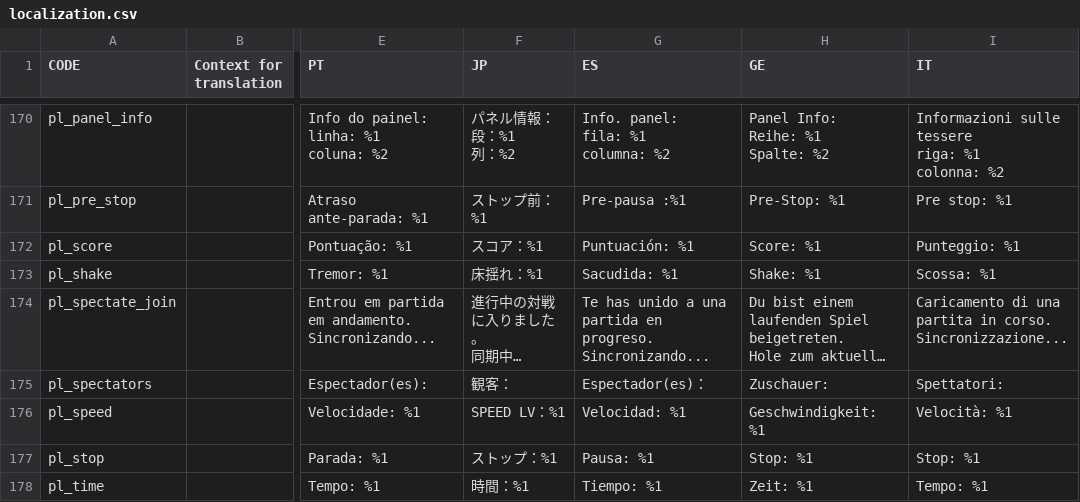
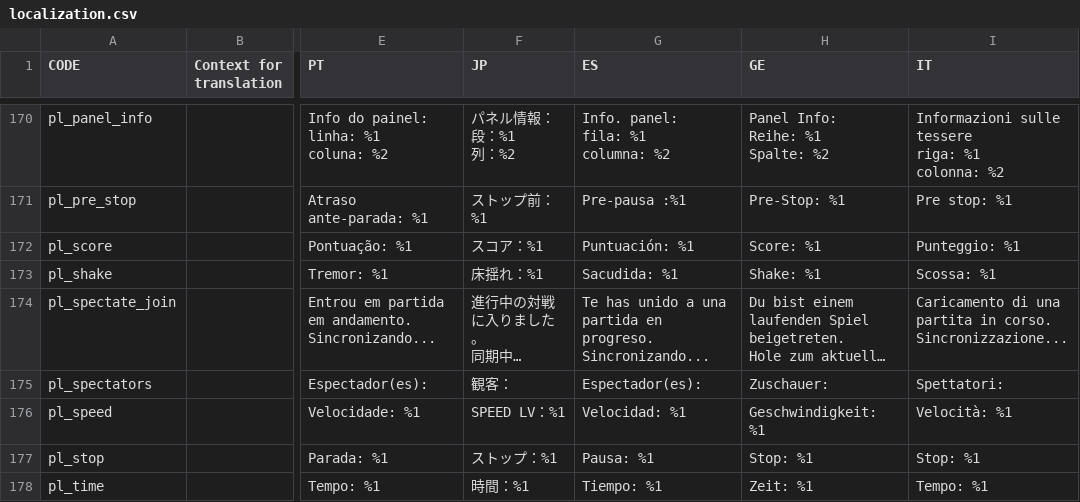
Before and after one commit to panel-attack/panel-game, a CSV file: client/assets/localization.csv, drawn as a sheet; only a part is shown, gaps mark what is left out; long unchanged cells end in …; the diff covers the shown part only; the diff names each change by its address in the sheet, - before the commit and + after, or states it on an @@ line.

```diff
--- a/client/assets/localization.csv
+++ b/client/assets/localization.csv
-G175 (ES): Espectador(es)：
+G175 (ES): Espectador(es):
```
Also changed, not shown: 22 edited cells elsewhere in this file.
